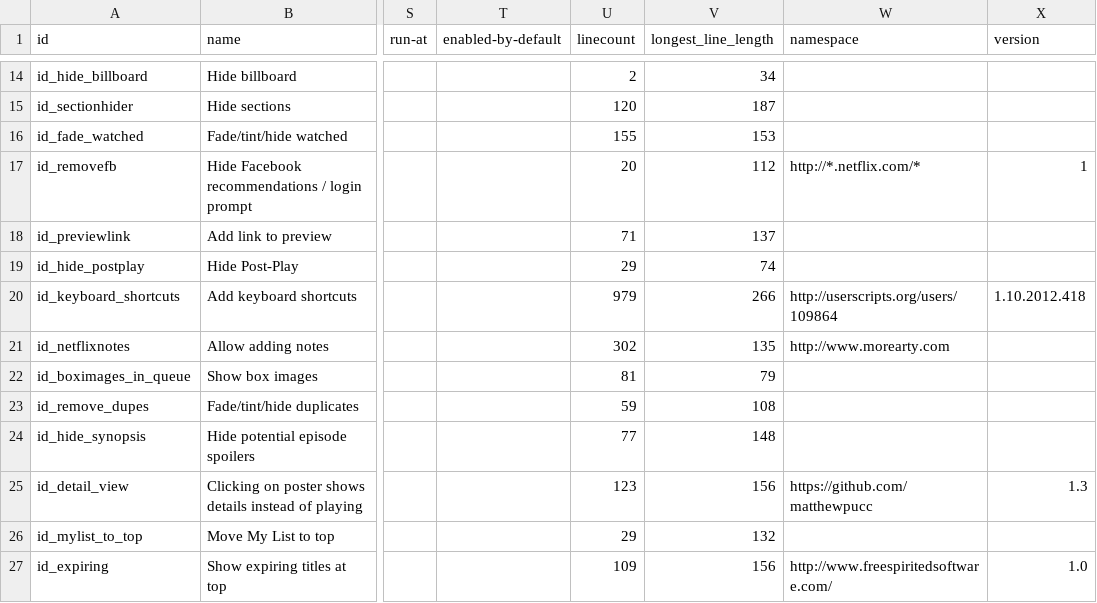
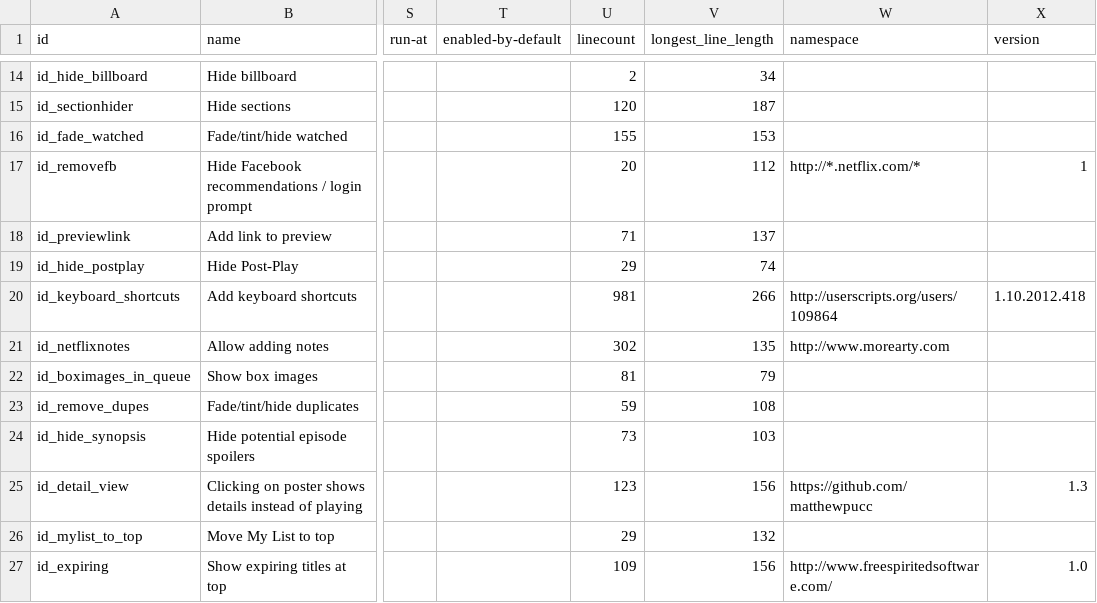
Before and after one commit to jaredsohn/flix_plus, a CSV file: script_info.csv, drawn as a sheet; only a part is shown, gaps mark what is left out; the diff names each change by its address in the sheet, - before the commit and + after, or states it on an @@ line.

```diff
--- a/script_info.csv
+++ b/script_info.csv
-U20 (linecount): 979
+U20 (linecount): 981
-U24 (linecount): 77
+U24 (linecount): 73
-V24 (longest_line_length): 148
+V24 (longest_line_length): 103
```
Also changed, not shown: 5 other files.
